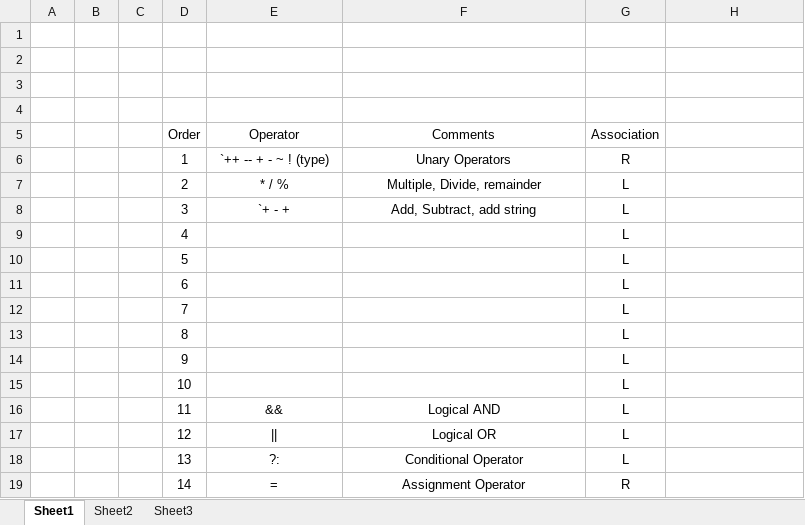
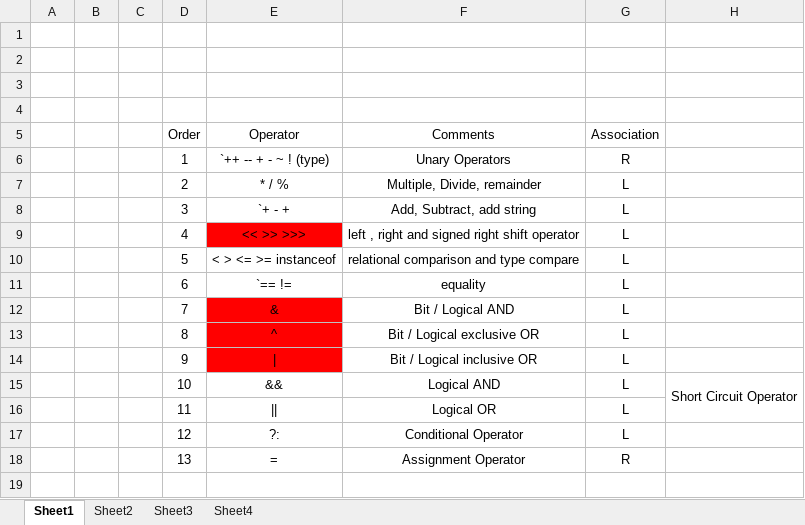
Before and after one commit to narendranmurali1030/MyTraining, an Excel workbook: MyTraining/src/day2/Operators.xlsx, sheet Sheet1, drawn as a sheet; values as stored, in another font and other column widths than the file's, no borders; removed rows and columns are numbered as before the commit, all else as after; the diff names each change by its address in the sheet, - before the commit and + after, or states it on an @@ line.

```diff
--- a/MyTraining/src/day2/Operators.xlsx (sheet Sheet1)
+++ b/MyTraining/src/day2/Operators.xlsx (sheet Sheet1)
+sheet tab: Sheet4
-E9 (Operator): (empty)
+E9 (Operator): << >> >>>
-E9 fill: none
+E9 fill: #FF0000
-F9 (Comments): (empty)
+F9 (Comments): left , right and signed right shift operator
-E10 (Operator): (empty)
+E10 (Operator): < > <= >= instanceof
-F10 (Comments): (empty)
+F10 (Comments): relational comparison and type compare
-E11 (Operator): (empty)
+E11 (Operator): `== !=
-F11 (Comments): (empty)
+F11 (Comments): equality
-E12 (Operator): (empty)
+E12 (Operator): &
-E12:E14 fill: none
+E12:E14 fill: #FF0000
-F12 (Comments): (empty)
+F12 (Comments): Bit / Logical AND
-E13 (Operator): (empty)
+E13 (Operator): ^
-F13 (Comments): (empty)
+F13 (Comments): Bit / Logical exclusive OR
-E14 (Operator): (empty)
+E14 (Operator): |
-F14 (Comments): (empty)
+F14 (Comments): Bit / Logical inclusive OR
-row 15:  |  |  | 10 |  |  | L
-D15 (Order): 11
+D15 (Order): 10
-H15: (empty)
+H15: Short Circuit Operator
+H15:H16 merged
-D16 (Order): 12
+D16 (Order): 11
-D17 (Order): 13
+D17 (Order): 12
-D18 (Order): 14
+D18 (Order): 13
```
Also changed, not shown: 4 other files.
